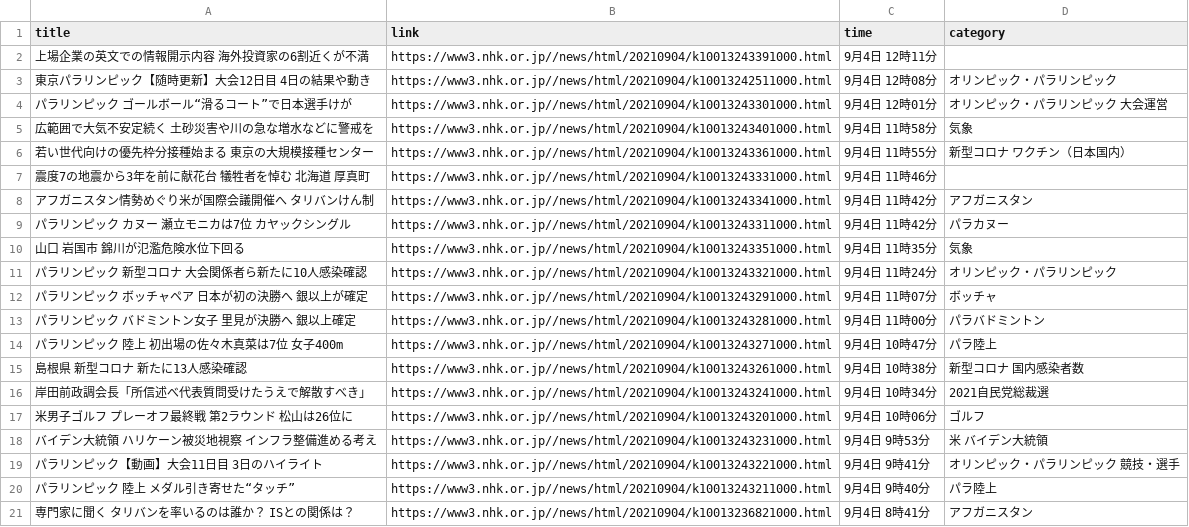
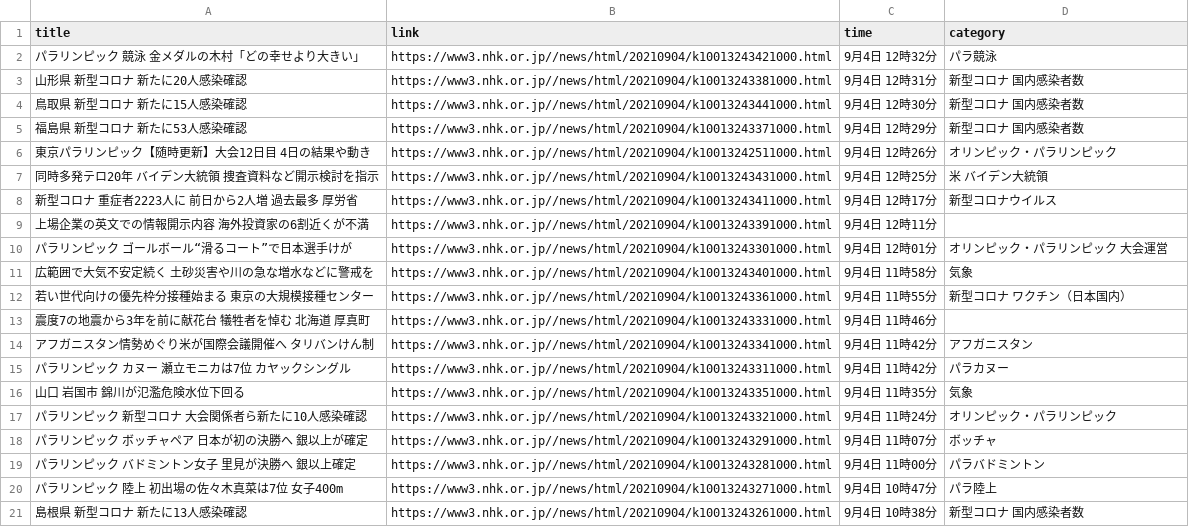
Before and after one commit to Hiromisa/autoscrape_NHK, a CSV file: nhk-latest20news.csv, drawn as a sheet.

```diff
--- a/nhk-latest20news.csv
+++ b/nhk-latest20news.csv
@@ -1,4 +1,10 @@
 title,link,time,category
+パラリンピック 競泳 金メダルの木村「どの幸せより大きい」,https://www3.nhk.or.jp//news/html/20210904/k10013243421000.html,9月4日 12時32分,パラ競泳
+山形県 新型コロナ 新たに20人感染確認,https://www3.nhk.or.jp//news/html/20210904/k10013243381000.html,9月4日 12時31分,新型コロナ 国内感染者数
+鳥取県 新型コロナ 新たに15人感染確認,https://www3.nhk.or.jp//news/html/20210904/k10013243441000.html,9月4日 12時30分,新型コロナ 国内感染者数
+福島県 新型コロナ 新たに53人感染確認,https://www3.nhk.or.jp//news/html/20210904/k10013243371000.html,9月4日 12時29分,新型コロナ 国内感染者数
+東京パラリンピック【随時更新】大会12日目 4日の結果や動き,https://www3.nhk.or.jp//news/html/20210904/k10013242511000.html,9月4日 12時26分,オリンピック・パラリンピック
+同時多発テロ20年 バイデン大統領 捜査資料など開示検討を指示,https://www3.nhk.or.jp//news/html/20210904/k10013243431000.html,9月4日 12時25分,米 バイデン大統領
+新型コロナ 重症者2223人に 前日から2人増 過去最多 厚労省,https://www3.nhk.or.jp//news/html/20210904/k10013243411000.html,9月4日 12時17分,新型コロナウイルス
 上場企業の英文での情報開示内容 海外投資家の6割近くが不満,https://www3.nhk.or.jp//news/html/20210904/k10013243391000.html,9月4日 12時11分,
-東京パラリンピック【随時更新】大会12日目 4日の結果や動き,https://www3.nhk.or.jp//news/html/20210904/k10013242511000.html,9月4日 12時08分,オリンピック・パラリンピック
 パラリンピック ゴールボール“滑るコート”で日本選手けが,https://www3.nhk.or.jp//news/html/20210904/k10013243301000.html,9月4日 12時01分,オリンピック・パラリンピック　大会運営
@@ -15,7 +21 @@ title,link,time,category
 島根県 新型コロナ 新たに13人感染確認,https://www3.nhk.or.jp//news/html/20210904/k10013243261000.html,9月4日 10時38分,新型コロナ 国内感染者数
-岸田前政調会長「所信述べ代表質問受けたうえで解散すべき」,https://www3.nhk.or.jp//news/html/20210904/k10013243241000.html,9月4日 10時34分,2021自民党総裁選
-米男子ゴルフ プレーオフ最終戦 第2ラウンド 松山は26位に,https://www3.nhk.or.jp//news/html/20210904/k10013243201000.html,9月4日 10時06分,ゴルフ
-バイデン大統領 ハリケーン被災地視察 インフラ整備進める考え,https://www3.nhk.or.jp//news/html/20210904/k10013243231000.html,9月4日 9時53分,米 バイデン大統領
-パラリンピック【動画】大会11日目 3日のハイライト,https://www3.nhk.or.jp//news/html/20210904/k10013243221000.html,9月4日 9時41分,オリンピック・パラリンピック　競技・選手
-パラリンピック 陸上 メダル引き寄せた“タッチ”,https://www3.nhk.or.jp//news/html/20210904/k10013243211000.html,9月4日 9時40分,パラ陸上
-専門家に聞く タリバンを率いるのは誰か？ ISとの関係は？,https://www3.nhk.or.jp//news/html/20210904/k10013236821000.html,9月4日 8時41分,アフガニスタン
```
